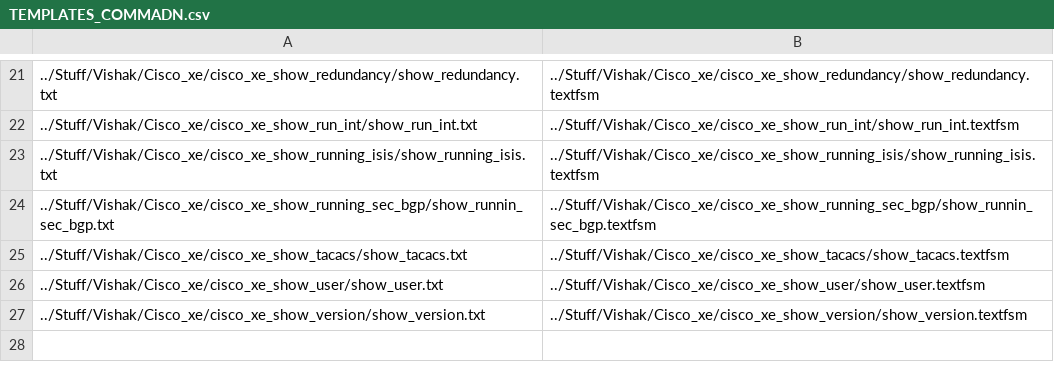
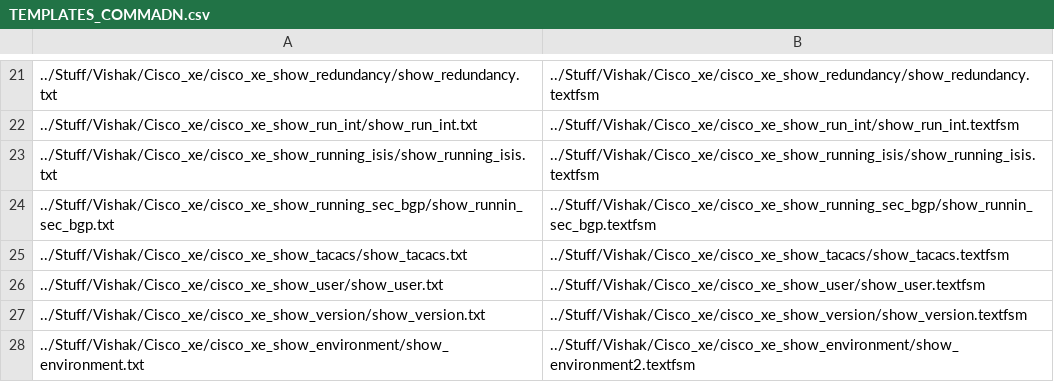
Before and after one commit to itsvrushabh/generic_templates, a CSV file: src/TEMPLATES_COMMADN.csv, drawn as a sheet; only a part is shown, gaps mark what is left out.

```diff
--- a/src/TEMPLATES_COMMADN.csv
+++ b/src/TEMPLATES_COMMADN.csv
@@ -27 +27,2 @@
 ../Stuff/Vishak/Cisco_xe/cisco_xe_show_version/show_version.txt,../Stuff/Vishak/Cisco_xe/cisco_xe_show_version/show_version.textfsm
+../Stuff/Vishak/Cisco_xe/cisco_xe_show_environment/show_environment.txt,../Stuff/Vishak/Cisco_xe/cisco_xe_show_environment/show_environment2.textfsm
```
Also changed, not shown: src/output_template.csv, 4 other files.
